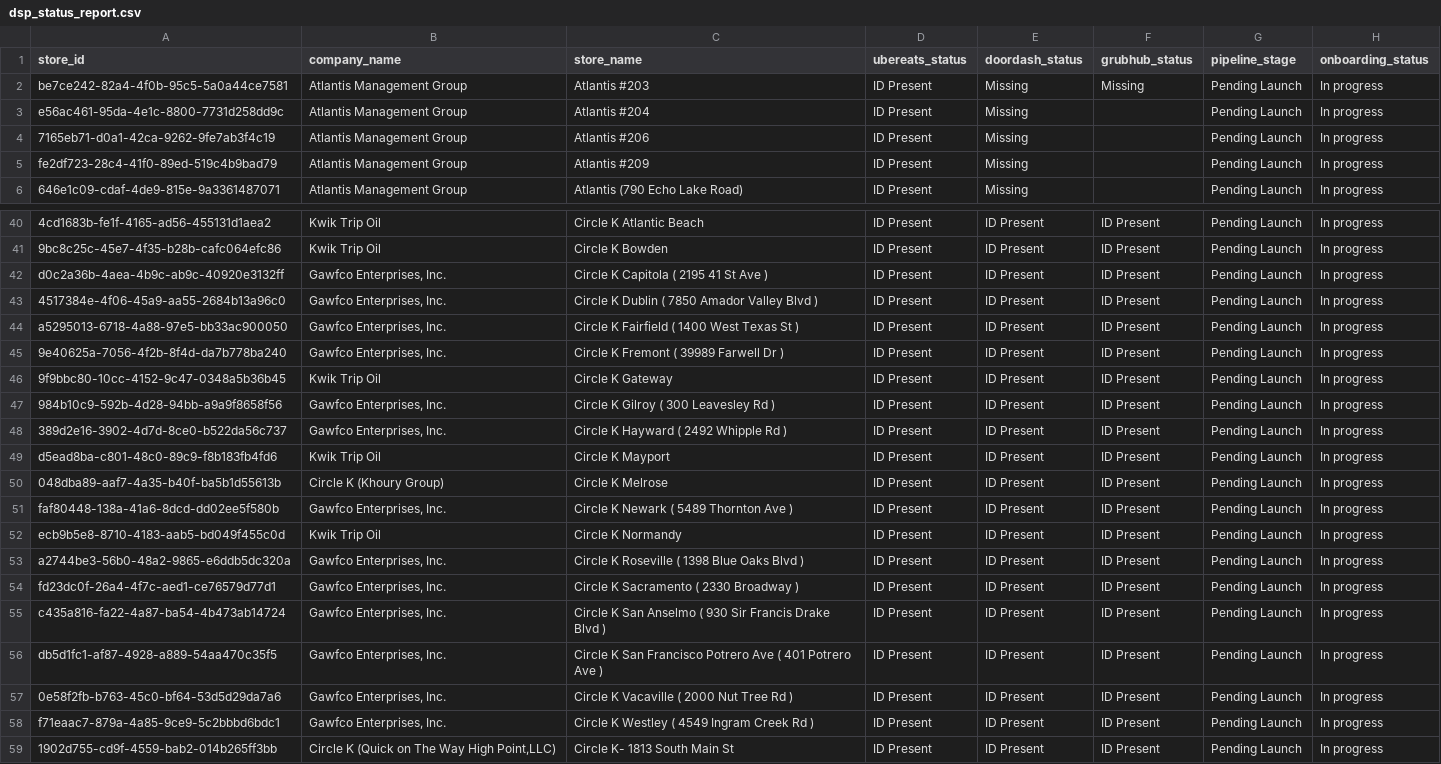
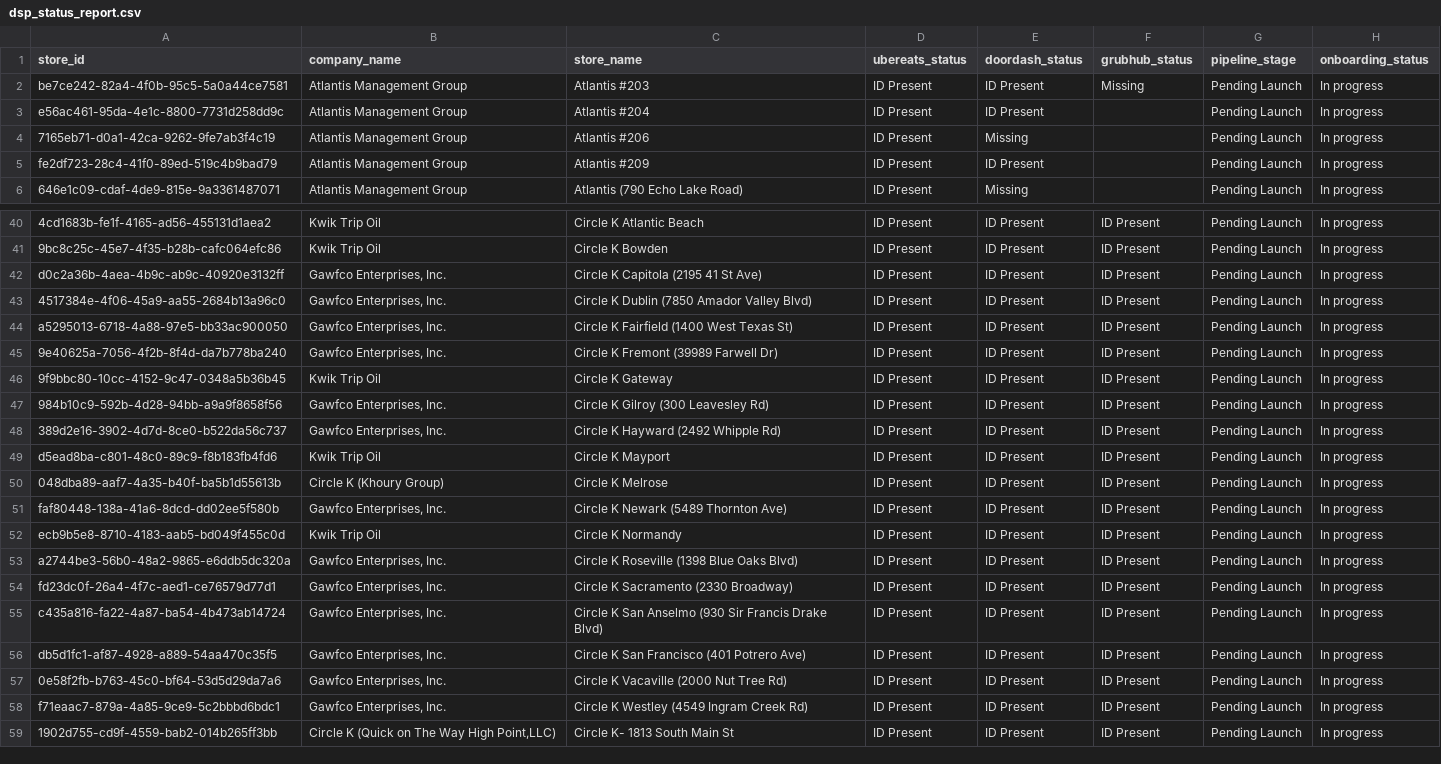
Before and after one commit to bradbishop1978/dsp-id-tracker, a CSV file: dsp_status_report.csv, drawn as a sheet; only a part is shown, gaps mark what is left out; the diff covers the shown part only; the diff names each change by its address in the sheet, - before the commit and + after, or states it on an @@ line.

```diff
--- a/dsp_status_report.csv
+++ b/dsp_status_report.csv
-E2:E3 (doordash_status): Missing
+E2:E3 (doordash_status): ID Present
-E5 (doordash_status): Missing
+E5 (doordash_status): ID Present
-C42 (store_name): Circle K Capitola ( 2195 41 St Ave )
+C42 (store_name): Circle K Capitola (2195 41 St Ave)
-C43 (store_name): Circle K Dublin ( 7850 Amador Valley Blvd )
+C43 (store_name): Circle K Dublin (7850 Amador Valley Blvd)
-C44 (store_name): Circle K Fairfield ( 1400 West Texas St )
+C44 (store_name): Circle K Fairfield (1400 West Texas St)
-C45 (store_name): Circle K Fremont ( 39989 Farwell Dr )
+C45 (store_name): Circle K Fremont (39989 Farwell Dr)
-C47 (store_name): Circle K Gilroy ( 300 Leavesley Rd )
+C47 (store_name): Circle K Gilroy (300 Leavesley Rd)
-C48 (store_name): Circle K Hayward ( 2492 Whipple Rd )
+C48 (store_name): Circle K Hayward (2492 Whipple Rd)
-C51 (store_name): Circle K Newark ( 5489 Thornton Ave )
+C51 (store_name): Circle K Newark (5489 Thornton Ave)
-C53 (store_name): Circle K Roseville ( 1398 Blue Oaks Blvd )
+C53 (store_name): Circle K Roseville (1398 Blue Oaks Blvd)
-C54 (store_name): Circle K Sacramento ( 2330 Broadway )
+C54 (store_name): Circle K Sacramento (2330 Broadway)
-C55 (store_name): …San Anselmo ( 930 Sir Francis Drake Blvd )
+C55 (store_name): …San Anselmo (930 Sir Francis Drake Blvd)
-C56 (store_name): …San Francisco Potrero Ave ( 401 Potrero Ave )
+C56 (store_name): …San Francisco (401 Potrero Ave)
-C57 (store_name): Circle K Vacaville ( 2000 Nut Tree Rd )
+C57 (store_name): Circle K Vacaville (2000 Nut Tree Rd)
-C58 (store_name): Circle K Westley ( 4549 Ingram Creek Rd )
+C58 (store_name): Circle K Westley (4549 Ingram Creek Rd)
```
Also changed, not shown: 36 edited cells elsewhere in this file.
